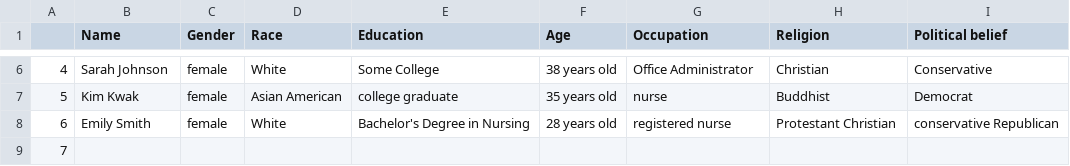
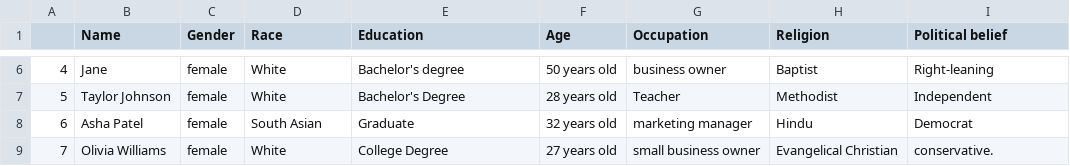
Before and after one commit to bohanhou14/SAMOYEDS, a TSV file: profiles/profiles-top_p=0.7-temp=2.0.tsv, drawn as a sheet; only a part is shown, gaps mark what is left out; the diff covers the shown part only.

```diff
--- a/profiles/profiles-top_p=0.7-temp=2.0.tsv
+++ b/profiles/profiles-top_p=0.7-temp=2.0.tsv
@@ -6,4 +6,4 @@
-4	 Sarah Johnson	 female	 White	 Some College	 38 years old	 Office Administrator	 Christian	 Conservative
-5	 Kim Kwak	 female	 Asian American	 college graduate	 35 years old	 nurse	 Buddhist	 Democrat
-6	 Emily Smith	 female	 White	 Bachelor's Degree in Nursing	 28 years old	 registered nurse	 Protestant Christian	 conservative Republican
-7								
+4	 Jane	 female	 White	 Bachelor's degree	 50 years old	 business owner	 Baptist	 Right-leaning
+5	 Taylor Johnson	 female	 White	 Bachelor's Degree	 28 years old	 Teacher	 Methodist	 Independent
+6	 Asha Patel	 female	 South Asian	 Graduate	 32 years old	 marketing manager	 Hindu	 Democrat
+7	 Olivia Williams	 female	 White	 College Degree	 27 years old	 small business owner	 Evangelical Christian	 conservative.
```
Also changed, not shown: 47 edited cells elsewhere in this file, 1 other file.
